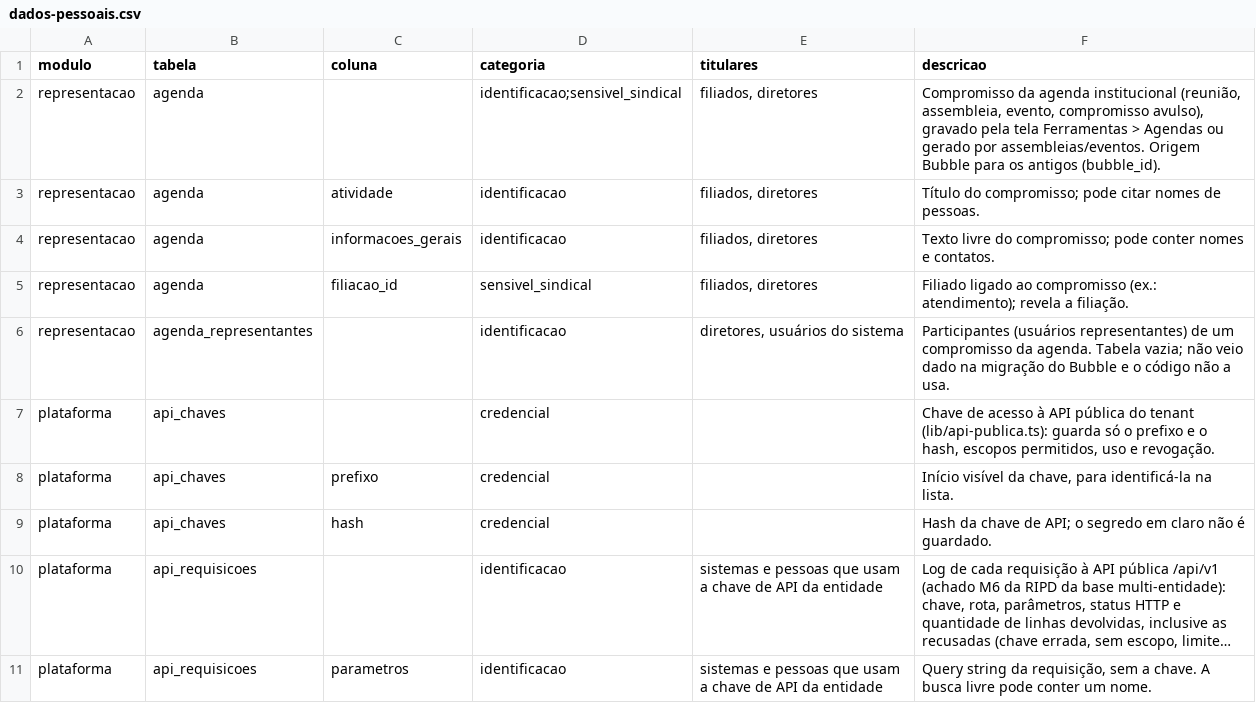
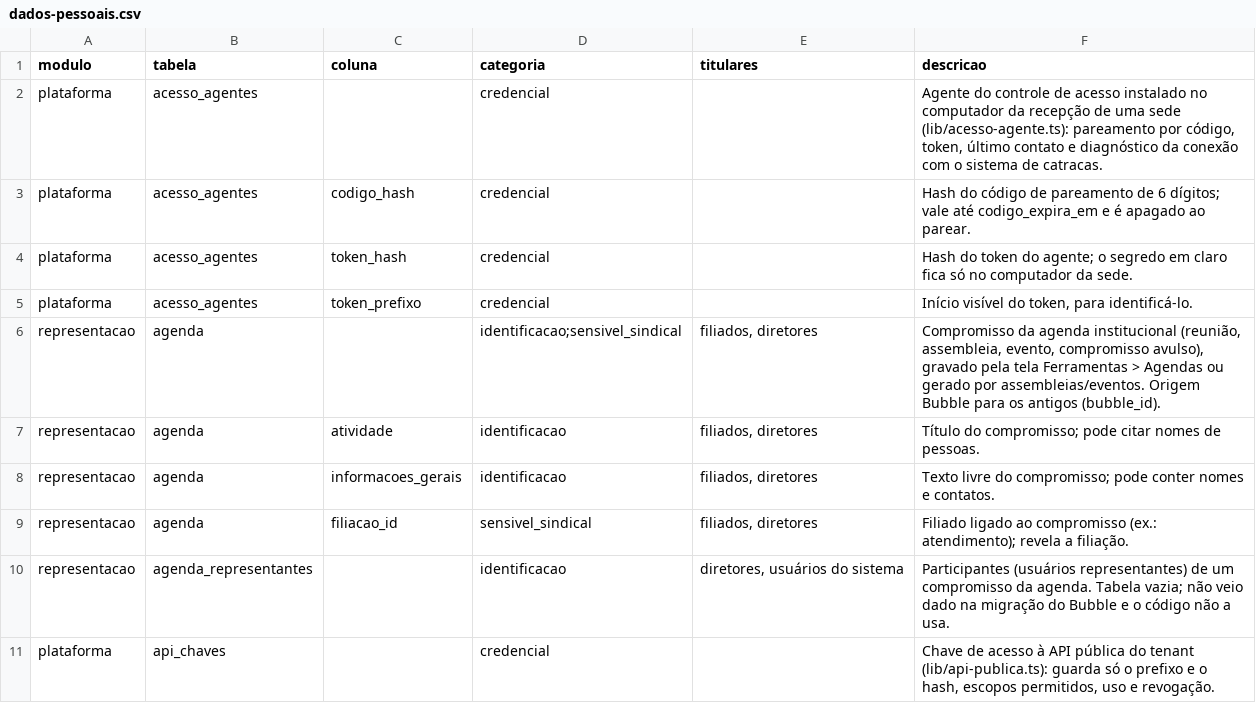
Before and after one commit to brunovillela/confluir_v2, a CSV file: docs/dados/dados-pessoais.csv, drawn as a sheet; only a part is shown; the shorter side is filled out with more unchanged rows; long unchanged cells end in ….

```diff
--- a/docs/dados/dados-pessoais.csv
+++ b/docs/dados/dados-pessoais.csv
@@ -1,2 +1,6 @@
 modulo,tabela,coluna,categoria,titulares,descricao
+"plataforma","acesso_agentes","","credencial","","Agente do controle de acesso instalado no computador da recepção de uma sede (lib/acesso-agente.ts): pareamento por código, token, último contato e diagnóstico da conexão com o sistema de catracas."
+"plataforma","acesso_agentes","codigo_hash","credencial","","Hash do código de pareamento de 6 dígitos; vale até codigo_expira_em e é apagado ao parear."
+"plataforma","acesso_agentes","token_hash","credencial","","Hash do token do agente; o segredo em claro fica só no computador da sede."
+"plataforma","acesso_agentes","token_prefixo","credencial","","Início visível do token, para identificá-lo."
 "representacao","agenda","","identificacao;sensivel_sindical","filiados, diretores","Compromisso da agenda institucional (reunião, assembleia, evento, compromisso avulso), gravado pela tela Ferramentas > Agendas ou gerado por assembleias/eventos. Origem Bubble para os antigos (bubble_id)."
```
Also changed, not shown: 24 other files.
